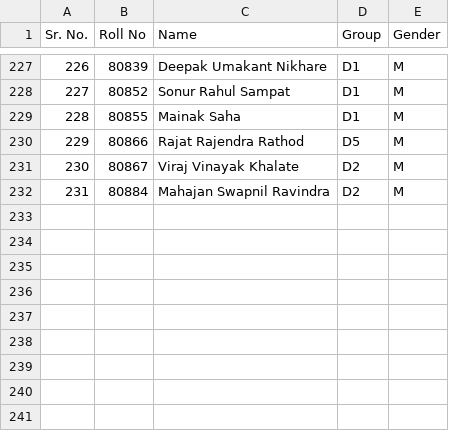
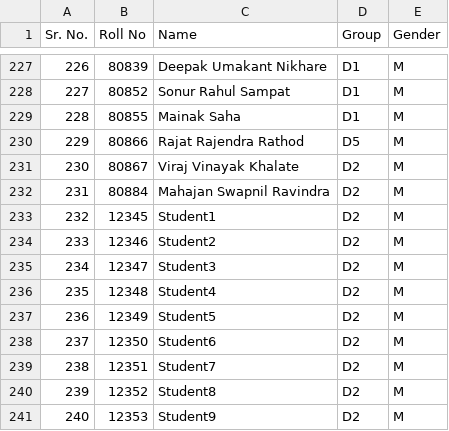
Before and after one commit to ssvkumar/locker-repo, a CSV file: d-std.csv, drawn as a sheet; only a part is shown, gaps mark what is left out; the diff names each change by its address in the sheet, - before the commit and + after, or states it on an @@ line.

```diff
--- a/d-std.csv
+++ b/d-std.csv
+row 233: 232 | 12345 | Student1 | D2 | M
+row 234: 233 | 12346 | Student2 | D2 | M
+row 235: 234 | 12347 | Student3 | D2 | M
+row 236: 235 | 12348 | Student4 | D2 | M
+row 237: 236 | 12349 | Student5 | D2 | M
+row 238: 237 | 12350 | Student6 | D2 | M
+row 239: 238 | 12351 | Student7 | D2 | M
+row 240: 239 | 12352 | Student8 | D2 | M
+row 241: 240 | 12353 | Student9 | D2 | M
```
Also changed, not shown: 8 other files.
